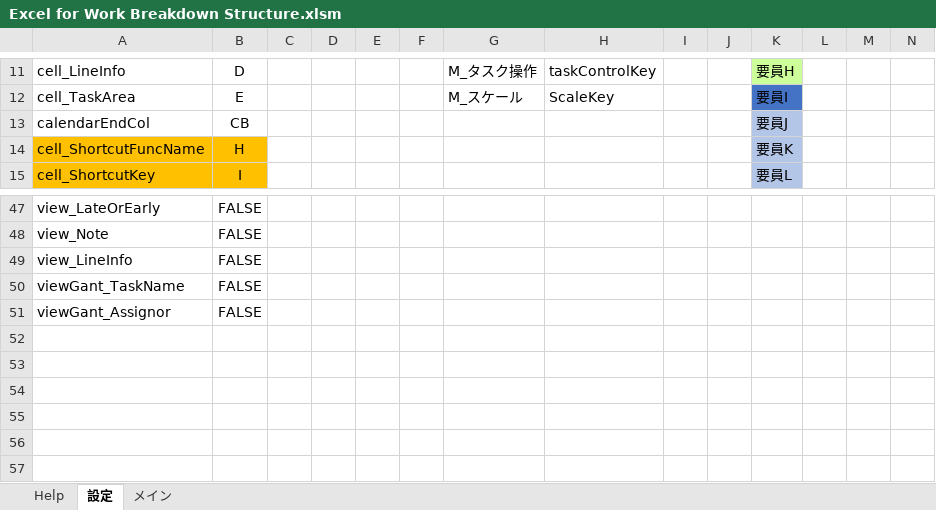
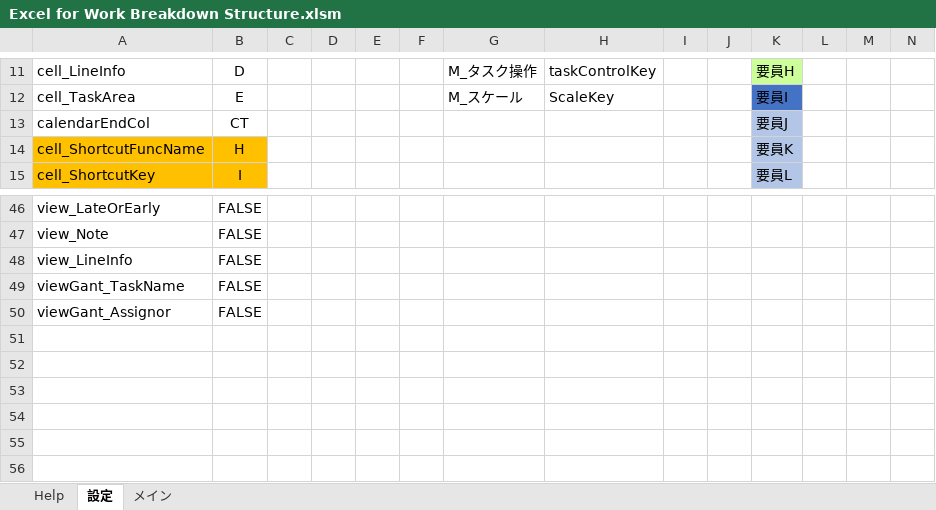
Before and after one commit to bkoizumi/WBS, an Excel workbook: Excel for Work Breakdown Structure.xlsm, sheet 設定, drawn as a sheet; only a part is shown, gaps mark what is left out; the shorter side is filled out with more unchanged rows; values as stored, in another font and other column widths than the file's, no borders; rows hold the shown columns only; the diff covers the shown part only; the diff names each change by its address in the sheet, - before the commit and + after, or states it on an @@ line.

```diff
--- a/Excel for Work Breakdown Structure.xlsm (sheet 設定)
+++ b/Excel for Work Breakdown Structure.xlsm (sheet 設定)
-B13: CB
+B13: CT
+row 51: (empty)
```
Also changed, not shown: 1 removed row, 26 edited cells and cell formats elsewhere in this sheet, 12 other files.
